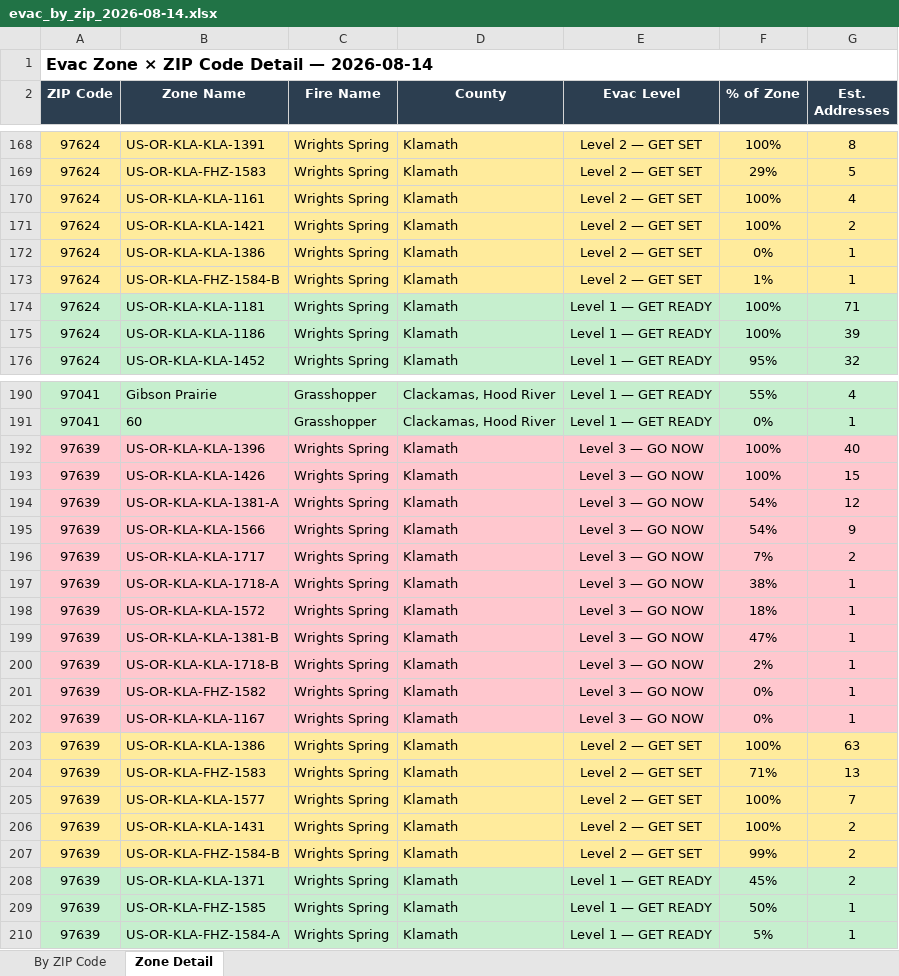
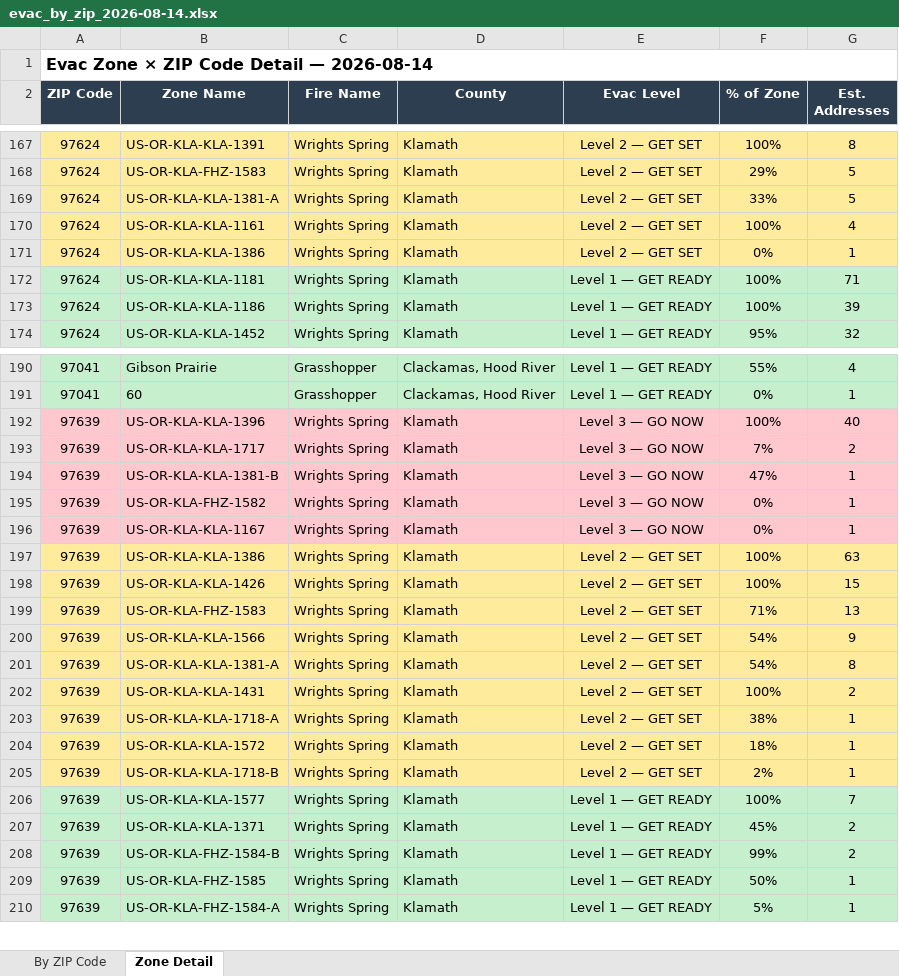
Before and after one commit to mramage1207-ux/oregon-wildfire-reports, an Excel workbook: evac_by_zip/evac_by_zip_2026-08-14.xlsx, sheet Zone Detail, drawn as a sheet; only a part is shown, gaps mark what is left out; values as stored, in another font and other column widths than the file's, no borders; removed rows and columns are numbered as before the commit, all else as after; the diff covers the shown part only; the diff names each change by its address in the sheet, - before the commit and + after, or states it on an @@ line.

```diff
--- a/evac_by_zip/evac_by_zip_2026-08-14.xlsx (sheet Zone Detail)
+++ b/evac_by_zip/evac_by_zip_2026-08-14.xlsx (sheet Zone Detail)
+row 169: 97624 | US-OR-KLA-KLA-1381-A | Wrights Spring | Klamath | Level 2 — GET SET | 33% | 5
-row 171: 97624 | US-OR-KLA-KLA-1421 | Wrights Spring | Klamath | Level 2 — GET SET | 100% | 2
-row 173: 97624 | US-OR-KLA-FHZ-1584-B | Wrights Spring | Klamath | Level 2 — GET SET | 1% | 1
-row 193: 97639 | US-OR-KLA-KLA-1426 | Wrights Spring | Klamath | Level 3 — GO NOW | 100% | 15
-row 194: 97639 | US-OR-KLA-KLA-1381-A | Wrights Spring | Klamath | Level 3 — GO NOW | 54% | 12
-row 195: 97639 | US-OR-KLA-KLA-1566 | Wrights Spring | Klamath | Level 3 — GO NOW | 54% | 9
-row 197: 97639 | US-OR-KLA-KLA-1718-A | Wrights Spring | Klamath | Level 3 — GO NOW | 38% | 1
-row 198: 97639 | US-OR-KLA-KLA-1572 | Wrights Spring | Klamath | Level 3 — GO NOW | 18% | 1
-row 200: 97639 | US-OR-KLA-KLA-1718-B | Wrights Spring | Klamath | Level 3 — GO NOW | 2% | 1
+row 198: 97639 | US-OR-KLA-KLA-1426 | Wrights Spring | Klamath | Level 2 — GET SET | 100% | 15
-B200 (Zone Name): US-OR-KLA-KLA-1577
+B200 (Zone Name): US-OR-KLA-KLA-1566
-F200 (% of Zone): 100%
+F200 (% of Zone): 54%
-G200 (Est. Addresses): 7
+G200 (Est. Addresses): 9
+row 201: 97639 | US-OR-KLA-KLA-1381-A | Wrights Spring | Klamath | Level 2 — GET SET | 54% | 8
+row 203: 97639 | US-OR-KLA-KLA-1718-A | Wrights Spring | Klamath | Level 2 — GET SET | 38% | 1
+row 204: 97639 | US-OR-KLA-KLA-1572 | Wrights Spring | Klamath | Level 2 — GET SET | 18% | 1
-B205 (Zone Name): US-OR-KLA-FHZ-1584-B
+B205 (Zone Name): US-OR-KLA-KLA-1718-B
-F205 (% of Zone): 99%
+F205 (% of Zone): 2%
-G205 (Est. Addresses): 2
+G205 (Est. Addresses): 1
+row 206: 97639 | US-OR-KLA-KLA-1577 | Wrights Spring | Klamath | Level 1 — GET READY | 100% | 7
+row 208: 97639 | US-OR-KLA-FHZ-1584-B | Wrights Spring | Klamath | Level 1 — GET READY | 99% | 2
```
Also changed, not shown: 12 added rows, 11 removed rows, 5 moved rows and 26 edited cells elsewhere in this sheet, sheet By ZIP Code, 10 other files.
